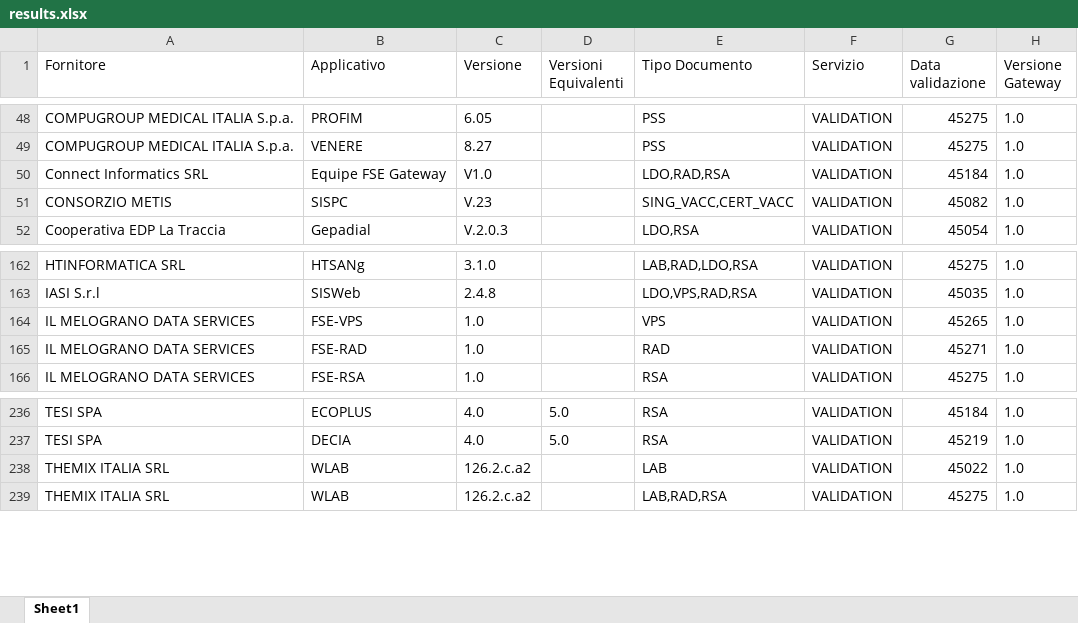
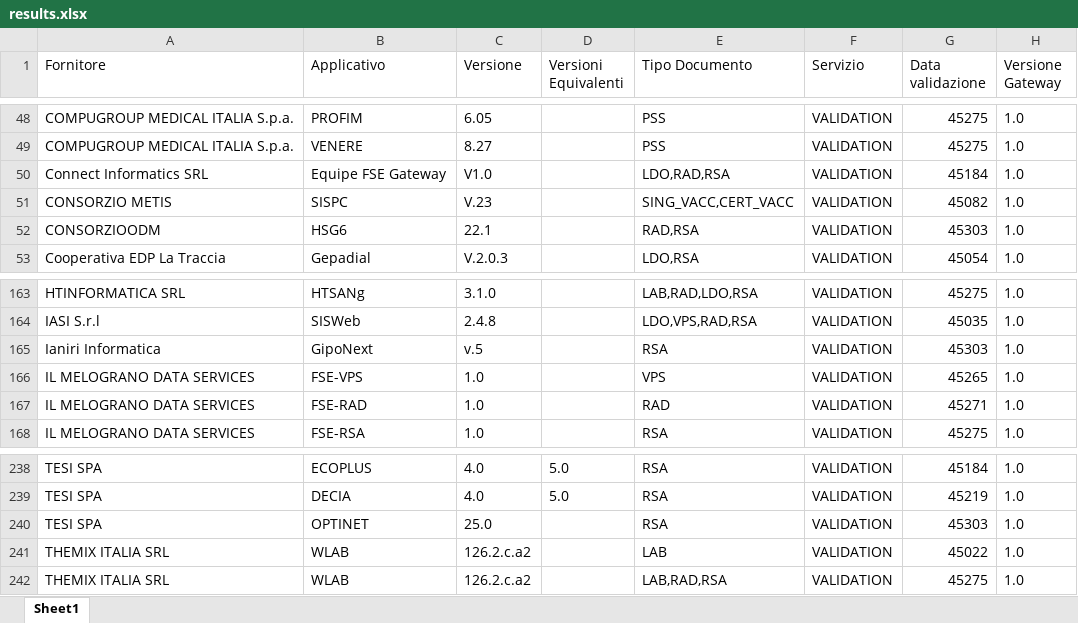
Before and after one commit to ministero-salute/it-fse-accreditati, an Excel workbook: RESULTS/results.xlsx, sheet Sheet1, drawn as a sheet; only a part is shown, gaps mark what is left out; values as stored, in another font and other column widths than the file's, no borders; the diff names each change by its address in the sheet, - before the commit and + after, or states it on an @@ line.

```diff
--- a/RESULTS/results.xlsx (sheet Sheet1)
+++ b/RESULTS/results.xlsx (sheet Sheet1)
+row 52: CONSORZIOODM | HSG6 | 22.1 |  | RAD,RSA | VALIDATION | 45303 | 1.0
+row 165: Ianiri Informatica | GipoNext | v.5 |  | RSA | VALIDATION | 45303 | 1.0
+row 240: TESI SPA | OPTINET | 25.0 |  | RSA | VALIDATION | 45303 | 1.0
```
Also changed, not shown: 2 other files.
